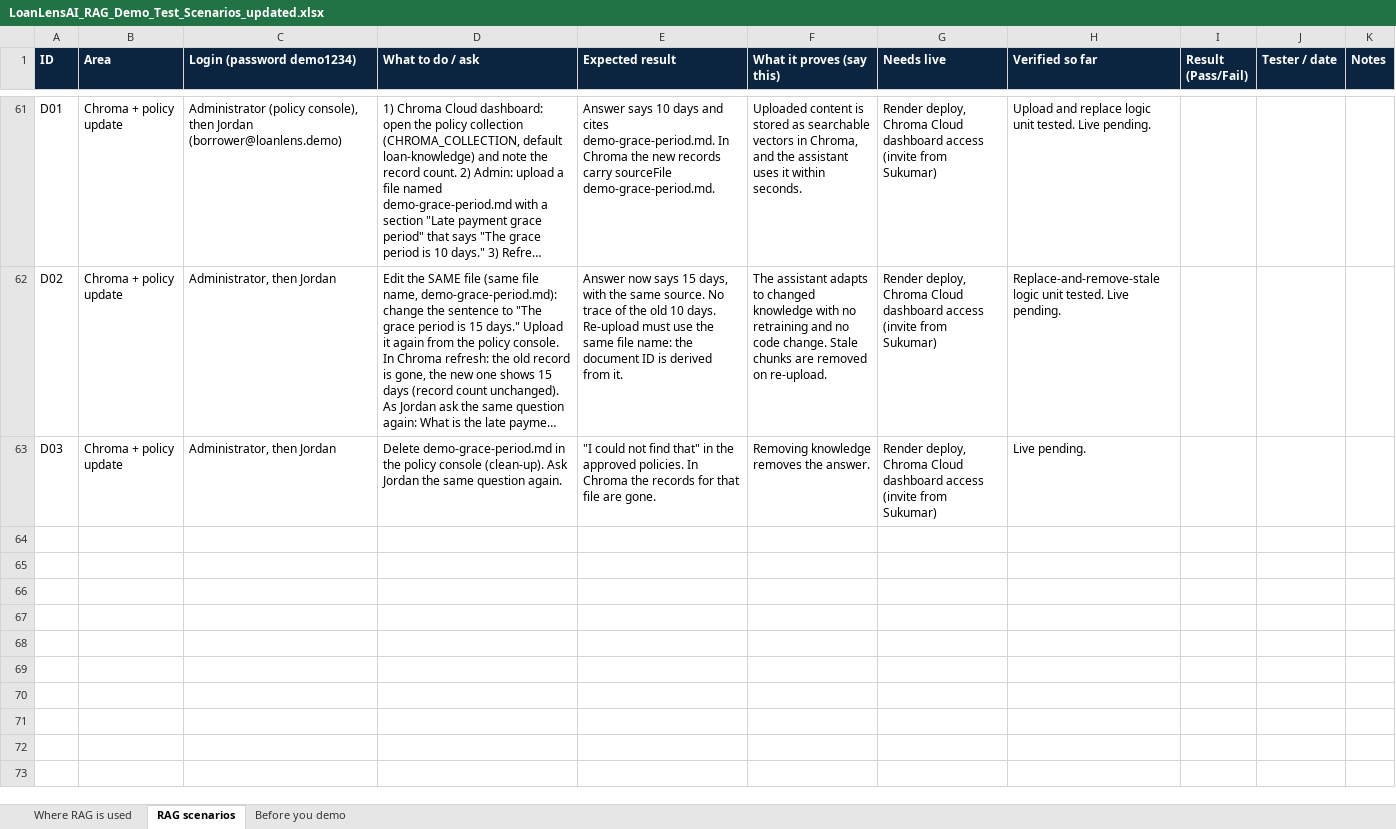
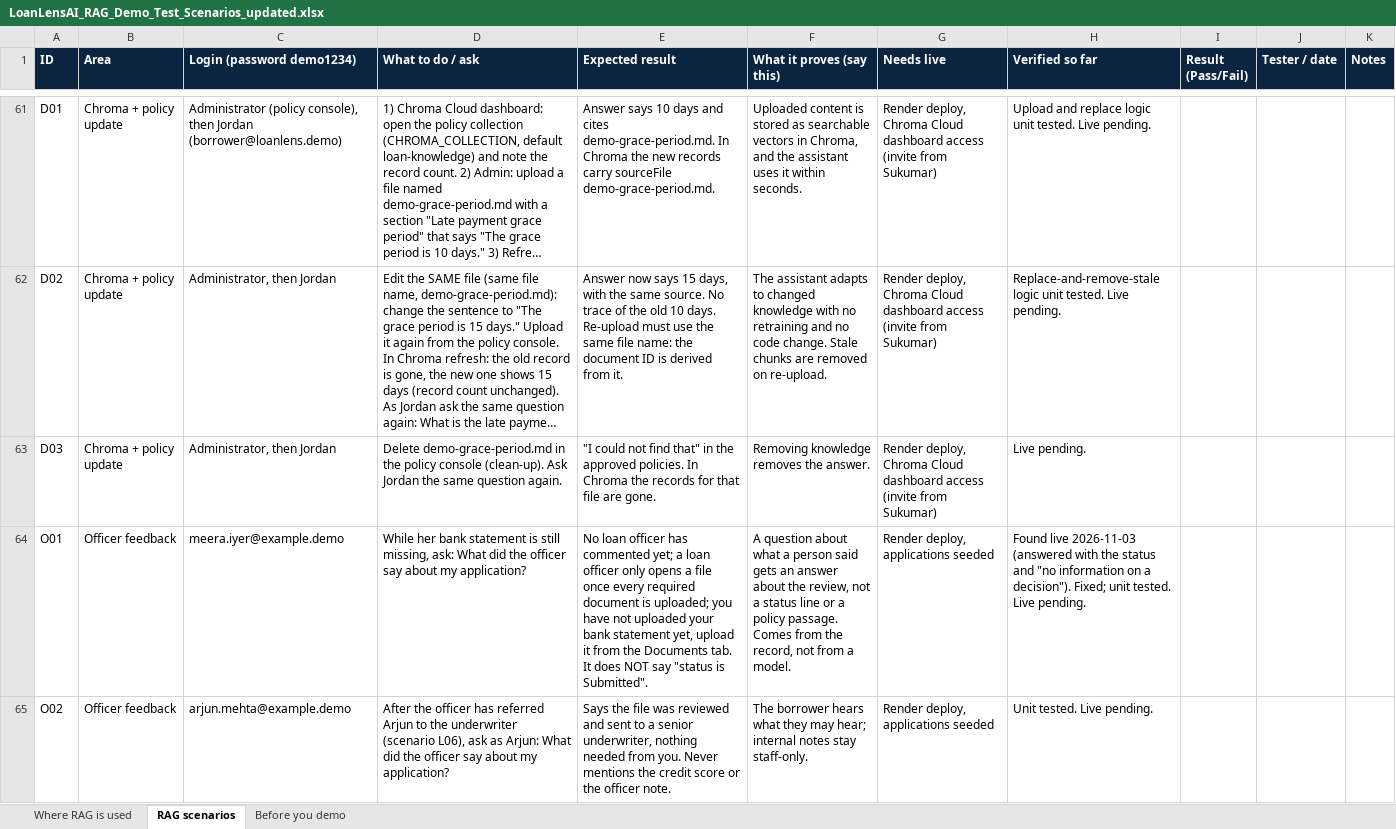
Before and after one commit to khavyas/LoanLensAI, an Excel workbook: docs/LoanLensAI_RAG_Demo_Test_Scenarios_updated.xlsx, sheet RAG scenarios, drawn as a sheet; only a part is shown, gaps mark what is left out; long unchanged cells end in …; values as stored, in another font and other column widths than the file's, no borders; the diff names each change by its address in the sheet, - before the commit and + after, or states it on an @@ line.

```diff
--- a/docs/LoanLensAI_RAG_Demo_Test_Scenarios_updated.xlsx (sheet RAG scenarios)
+++ b/docs/LoanLensAI_RAG_Demo_Test_Scenarios_updated.xlsx (sheet RAG scenarios)
+row 64: O01 | Officer feedback | meera.iyer@example.demo | While her bank statement is still missing, ask: What did the officer say about my application? | No loan officer has commented yet; a loan officer only opens a file once every required document is uploaded; you have not uploaded your bank statement yet, upload it from the Documents tab. It does NOT say "status is Submitted". | A question about what a person said gets an answer about the review, not a status line or a policy passage. Comes from the record, not from a model. | Render deploy, applications seeded | Found live 2026-11-03 (answered with the status and "no information on a decision"). Fixed; unit tested. Live pending.
+row 65: O02 | Officer feedback | arjun.mehta@example.demo | After the officer has referred Arjun to the underwriter (scenario L06), ask as Arjun: What did the officer say about my application? | Says the file was reviewed and sent to a senior underwriter, nothing needed from you. Never mentions the credit score or the officer note. | The borrower hears what they may hear; internal notes stay staff-only. | Render deploy, applications seeded | Unit tested. Live pending.
```
Also changed, not shown: 3 other files.
